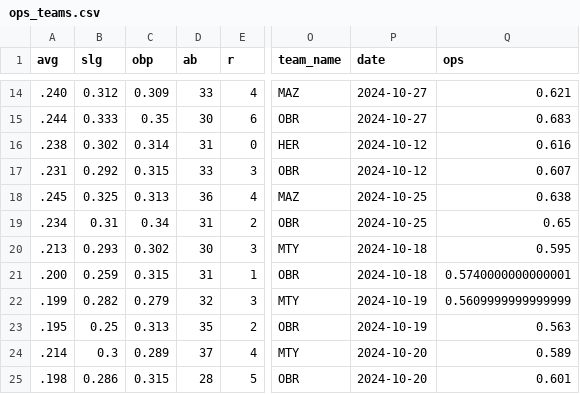
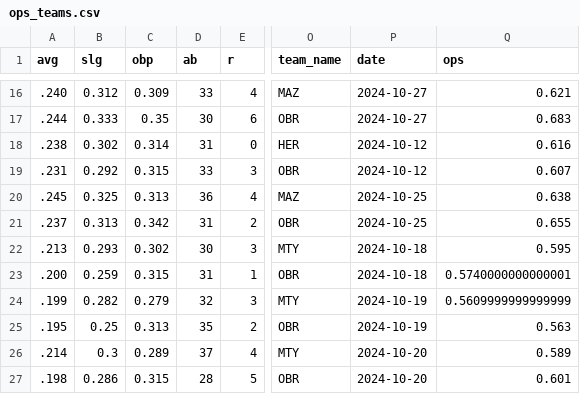
Before and after one commit to franciscojuarezn/lmp-batting-stats, a CSV file: ops_teams.csv, drawn as a sheet; only a part is shown, gaps mark what is left out; addresses are those after the commit; the diff covers the shown part only; the diff names each change by its address in the sheet, - before the commit and + after, or states it on an @@ line.

```diff
--- a/ops_teams.csv
+++ b/ops_teams.csv
-A21 (avg): .234
+A21 (avg): .237
-B21 (slg): 0.31
+B21 (slg): 0.313
-C21 (obp): 0.34
+C21 (obp): 0.342
-Q21 (ops): 0.65
+Q21 (ops): 0.655
```
Also changed, not shown: 10 added rows elsewhere in this file, stats_data/df_advanced_stats_2024.csv, stats_data/df_standard_stats_2024.csv, 5 other files.
